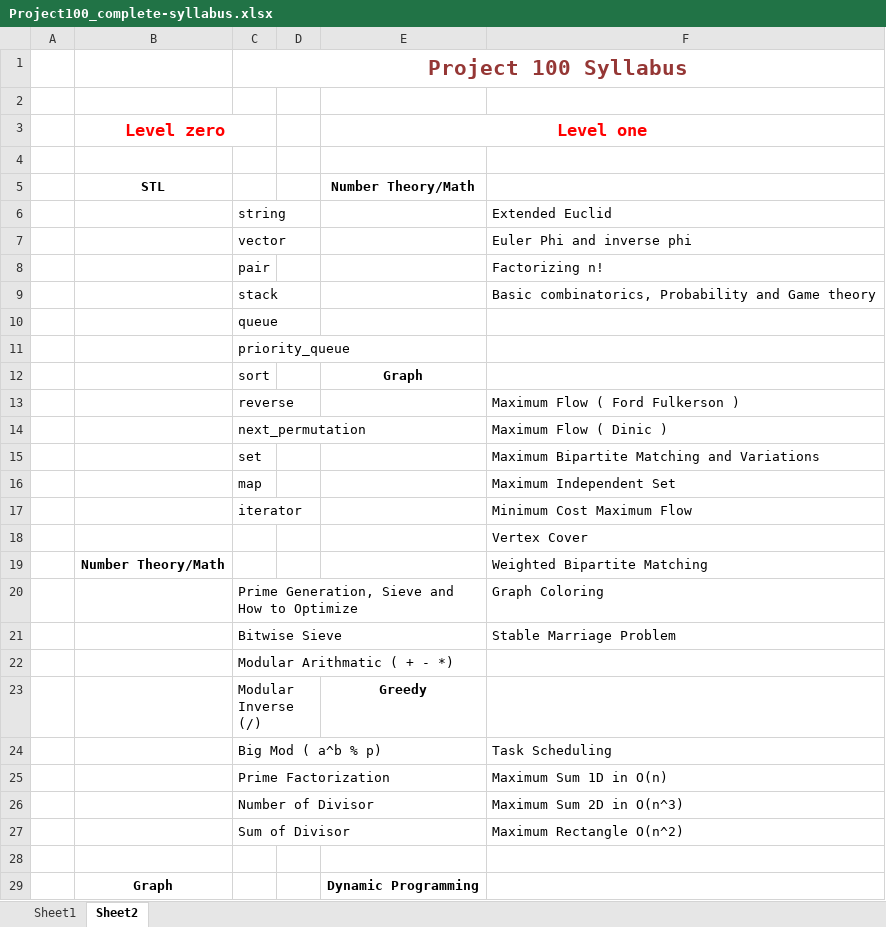
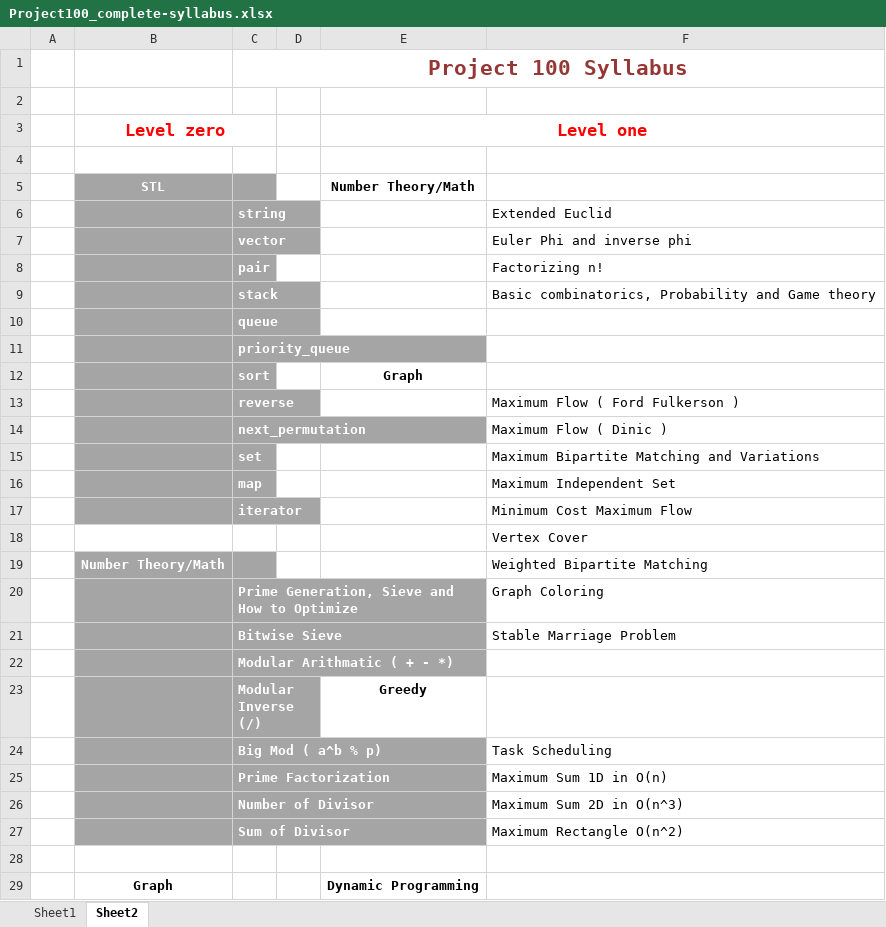
Before and after one commit to Tanmoytkd/programming-projects, an Excel workbook: Project100_complete-syllabus.xlsx, sheet Sheet2, drawn as a sheet; only a part is shown; values as stored, in another font and other column widths than the file's, no borders; the diff covers the shown part only; the diff names each change by its address in the sheet, - before the commit and + after, or states it on an @@ line.

```diff
--- a/Project100_complete-syllabus.xlsx (sheet Sheet2)
+++ b/Project100_complete-syllabus.xlsx (sheet Sheet2)
-B5:C17 fill: none
+B5:C17 fill: #A5A5A5
-B5 text colour: black
+B5 text colour: #FFFFFF
@@ C6:C17 bold: off → on, text colour: black → #FFFFFF @@
-B19:C27 fill: none
+B19:C27 fill: #A5A5A5
-B19 text colour: black
+B19 text colour: #FFFFFF
@@ C20:C27 bold: off → on, text colour: black → #FFFFFF @@
```
Also changed, not shown: cell formats elsewhere in this sheet, 1 other file.
